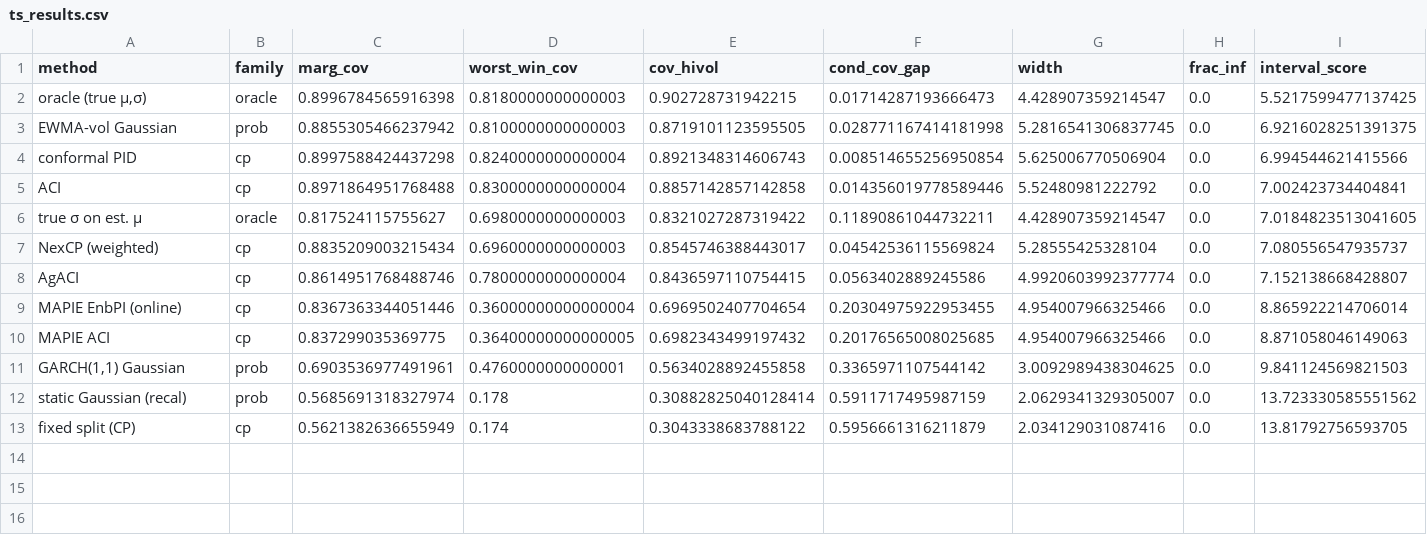
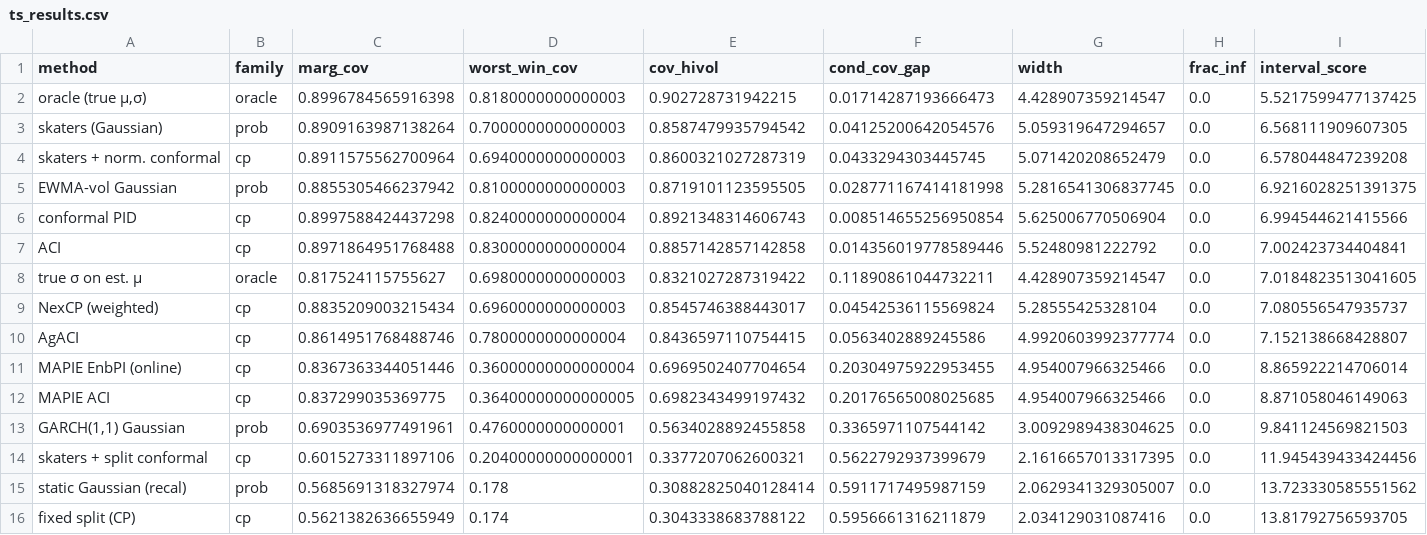
Before and after one commit to microprediction/conformalprediction, a CSV file: benchmark/results/ts_results.csv, drawn as a sheet; only a part is shown; rows hold the shown columns only; the diff names each change by its address in the sheet, - before the commit and + after, or states it on an @@ line.

```diff
--- a/benchmark/results/ts_results.csv
+++ b/benchmark/results/ts_results.csv
+row 3: skaters (Gaussian) | prob | 0.8909163987138264 | 0.7000000000000003 | 0.8587479935794542 | 0.04125200642054576 | 5.059319647294657 | 0.0 | 6.568111909607305
+row 4: skaters + norm. conformal | cp | 0.8911575562700964 | 0.6940000000000003 | 0.8600321027287319 | 0.0433294303445745 | 5.071420208652479 | 0.0 | 6.578044847239208
+row 14: skaters + split conformal | cp | 0.6015273311897106 | 0.20400000000000001 | 0.3377207062600321 | 0.5622792937399679 | 2.1616657013317395 | 0.0 | 11.945439433424456
```
Also changed, not shown: 9 other files.
